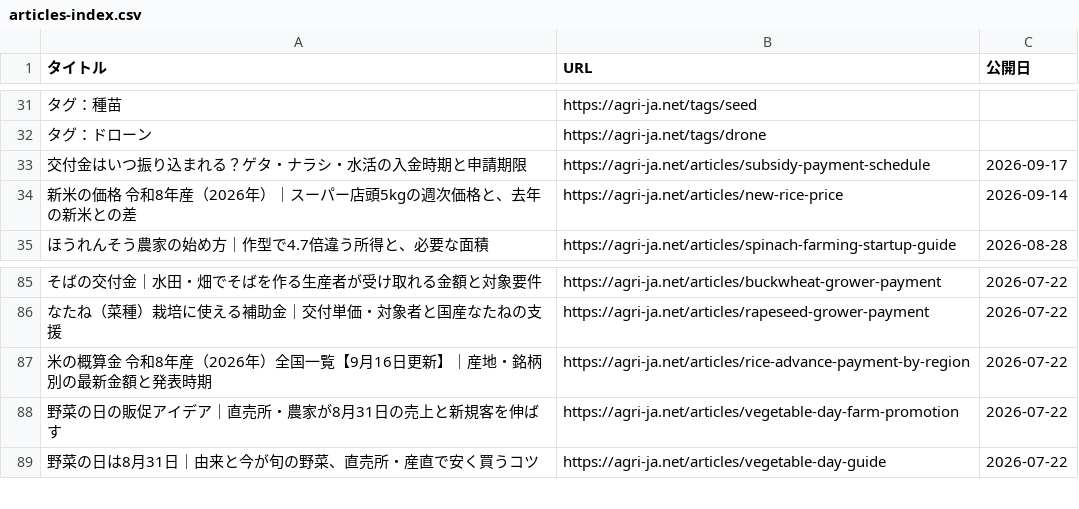
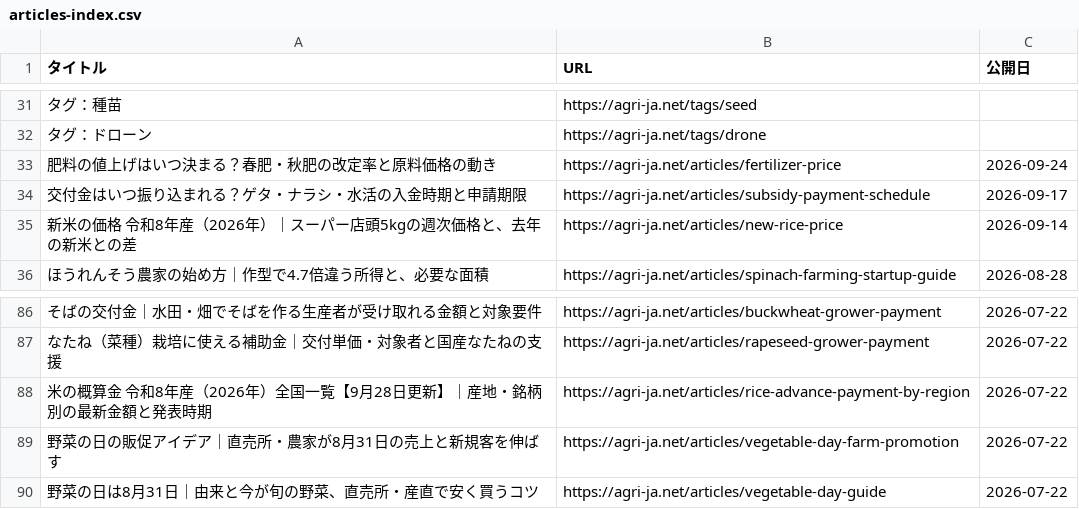
Before and after one commit to agrija2026-create/website, a CSV file: public/articles-index.csv, drawn as a sheet; only a part is shown, gaps mark what is left out; addresses are those after the commit; the diff names each change by its address in the sheet, - before the commit and + after, or states it on an @@ line.

```diff
--- a/public/articles-index.csv
+++ b/public/articles-index.csv
+row 33: 肥料の値上げはいつ決まる？春肥・秋肥の改定率と原料価格の動き | https://agri-ja.net/articles/fertilizer-price | 2026-09-24
-A88 (タイトル): …覧【9月16日更新】…
+A88 (タイトル): …覧【9月28日更新】…
```
Also changed, not shown: content/data/rice-advance-payment-r8.tsv, public/data/rice-advance-payment-r8.csv, 4 other files.
